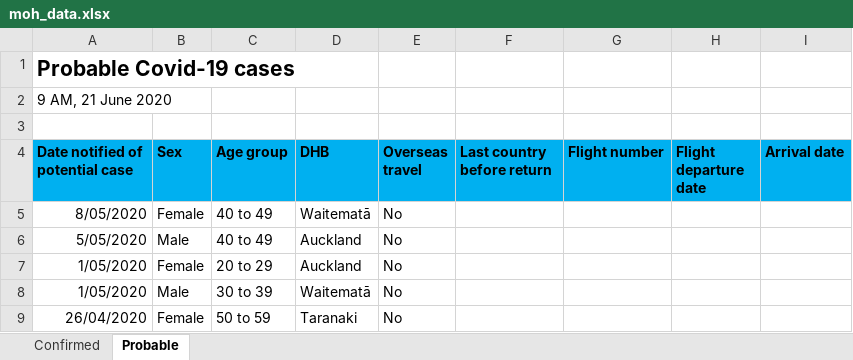
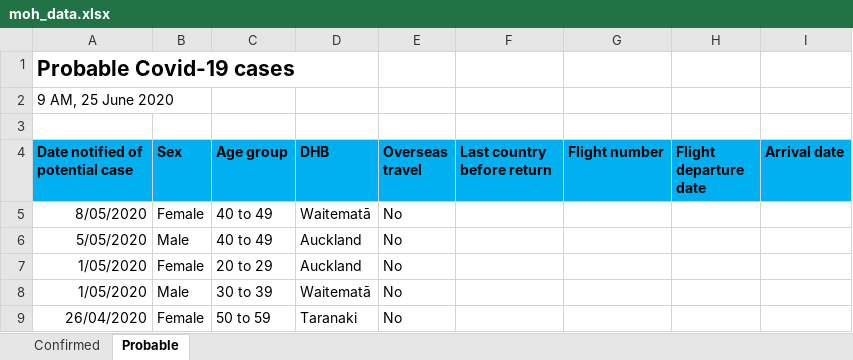
Before and after one commit to MattSkiff/covid19_nz_data, an Excel workbook: moh_data.xlsx, sheet Probable, drawn as a sheet; only a part is shown; values as stored, in another font and other column widths than the file's, no borders; the diff names each change by its address in the sheet, - before the commit and + after, or states it on an @@ line.

Commit message:
automate data upload, fix date spacing

```diff
--- a/moh_data.xlsx (sheet Probable)
+++ b/moh_data.xlsx (sheet Probable)
-A2 (Date notified of potential case): 9 AM, 21 June 2020
+A2 (Date notified of potential case): 9 AM, 25 June 2020
```
Also changed, not shown: sheet Confirmed, 3 other files.
